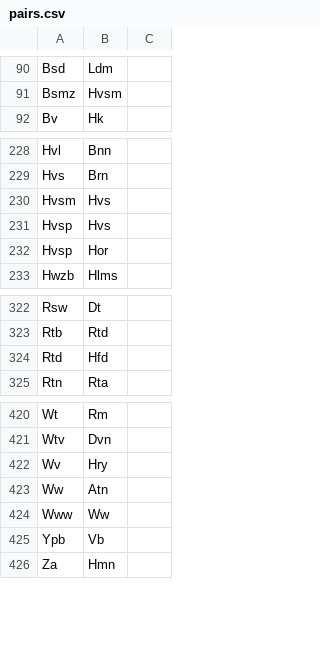
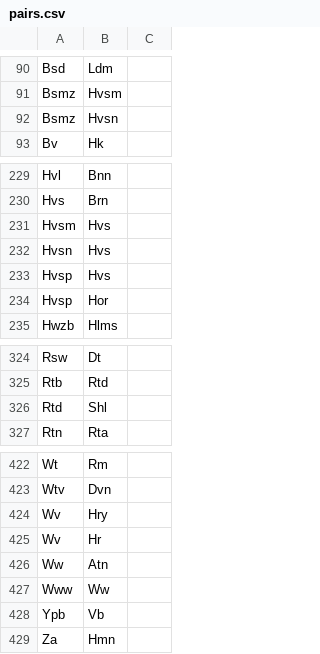
Before and after one commit to joelhaasnoot/spoortkaarthopper-data, a CSV file: routing-input/pairs.csv, drawn as a sheet; only a part is shown, gaps mark what is left out.

Commit message:
Add backwards compatibility for Hilversum Noord/Media Park and for not passing Heereveen Ijsstadion

```diff
--- a/routing-input/pairs.csv
+++ b/routing-input/pairs.csv
@@ -91,2 +91,3 @@ Bsd,Ldm
 Bsmz,Hvsm
+Bsmz,Hvsn
 Bv,Hk
@@ -230,2 +231,3 @@ Hvs,Brn
 Hvsm,Hvs
+Hvsn,Hvs
 Hvsp,Hvs
@@ -323,3 +325,3 @@ Rsw,Dt
 Rtb,Rtd
-Rtd,Hfd
+Rtd,Shl
 Rtn,Rta
@@ -422,2 +424,3 @@ Wtv,Dvn
 Wv,Hry
+Wv,Hr
 Ww,Atn
```
